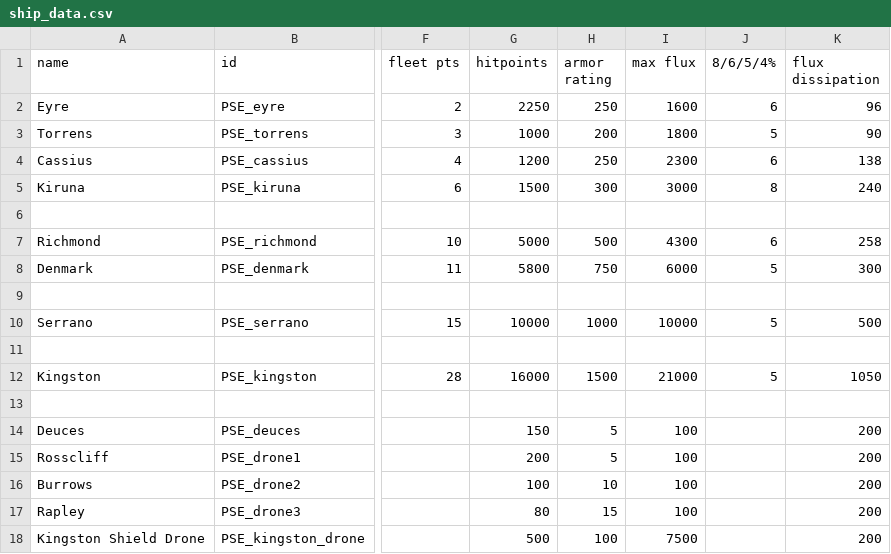
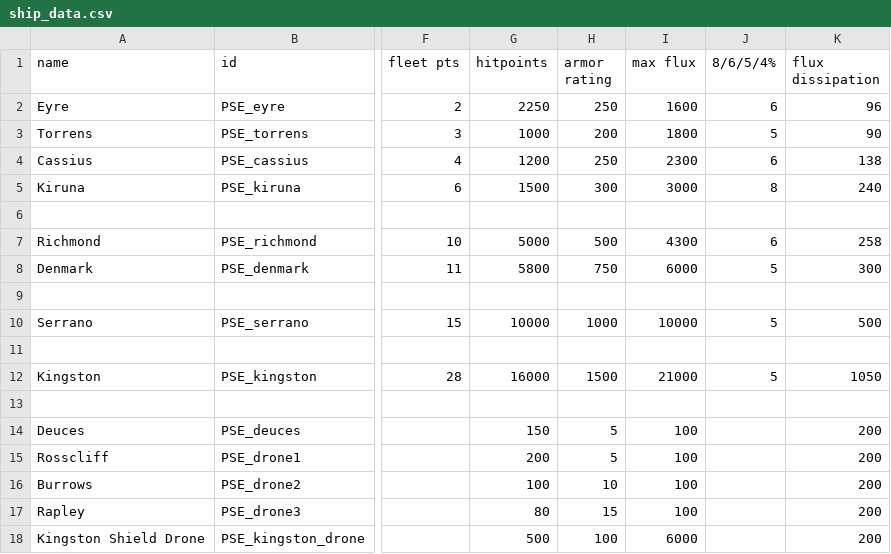
Before and after one commit to automatopaste/pearson_exotronics, a CSV file: data/hulls/ship_data.csv, drawn as a sheet; only a part is shown, gaps mark what is left out; the diff names each change by its address in the sheet, - before the commit and + after, or states it on an @@ line.

```diff
--- a/data/hulls/ship_data.csv
+++ b/data/hulls/ship_data.csv
-I18 (max flux): 7500
+I18 (max flux): 6000
```
Also changed, not shown: 22 other files.
